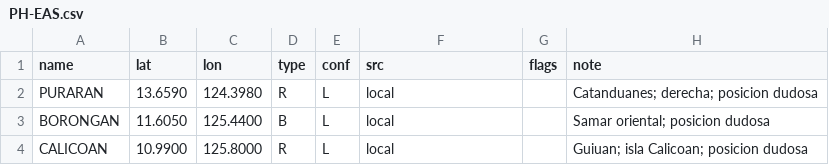
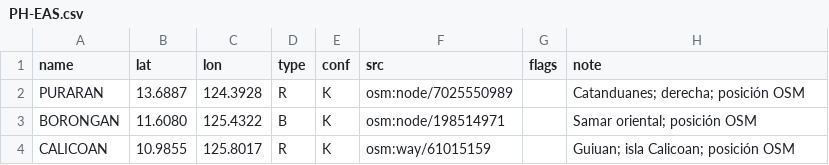
Before and after one commit to scgm11/surf-dawn-data, a CSV file: seeds/spots/PH-EAS.csv, drawn as a sheet.

```diff
--- a/seeds/spots/PH-EAS.csv
+++ b/seeds/spots/PH-EAS.csv
@@ -1,4 +1,4 @@
 name,lat,lon,type,conf,src,flags,note
-PURARAN,13.6590,124.3980,R,L,local,,Catanduanes; derecha; posicion dudosa
-BORONGAN,11.6050,125.4400,B,L,local,,Samar oriental; posicion dudosa
-CALICOAN,10.9900,125.8000,R,L,local,,Guiuan; isla Calicoan; posicion dudosa
+PURARAN,13.6887,124.3928,R,K,osm:node/7025550989,,Catanduanes; derecha; posición OSM
+BORONGAN,11.6080,125.4322,B,K,osm:node/198514971,,Samar oriental; posición OSM
+CALICOAN,10.9855,125.8017,R,K,osm:way/61015159,,Guiuan; isla Calicoan; posición OSM
```
Also changed, not shown: 1 other file.
